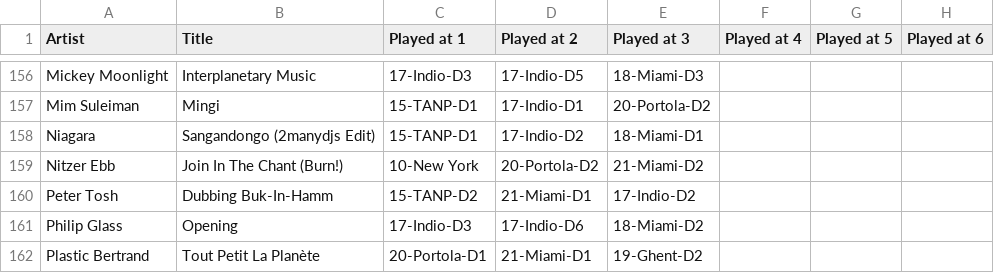
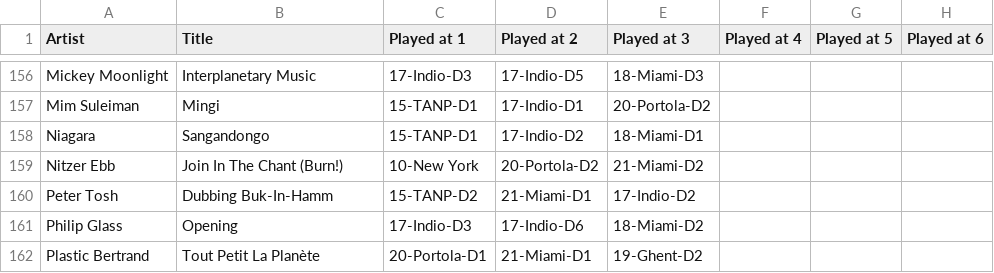
Before and after one commit to mr-norris/despacio, a CSV file: data/source/canonical-tracks.csv, drawn as a sheet; only a part is shown, gaps mark what is left out; the diff names each change by its address in the sheet, - before the commit and + after, or states it on an @@ line.

```diff
--- a/data/source/canonical-tracks.csv
+++ b/data/source/canonical-tracks.csv
-B158 (Title): Sangandongo (2manydjs Edit)
+B158 (Title): Sangandongo
```
Also changed, not shown: data/source/17-indio.csv, data/source/18-miami.csv, 1 other file.
